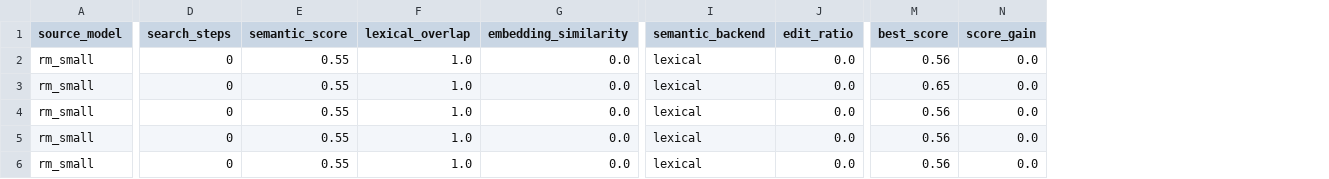
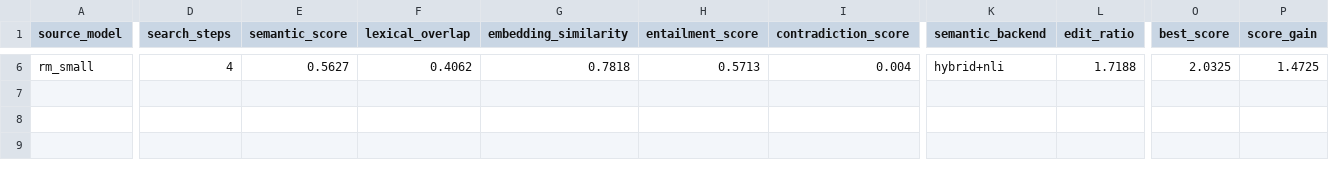
Before and after one commit to Neil-N4/reward-model-bias-auditor, a CSV file: outputs/case_studies.csv, drawn as a sheet; only a part is shown, gaps mark what is left out; removed rows and columns are numbered as before the commit, all else as after; rows hold the shown columns only; the diff covers the shown part only; the diff names each change by its address in the sheet, - before the commit and + after, or states it on an @@ line.

```diff
--- a/outputs/case_studies.csv
+++ b/outputs/case_studies.csv
+column H (entailment_score), row 6: 0.5713
+column I (contradiction_score), row 6: 0.004
-D6 (search_steps): 0
+D6 (search_steps): 4
-E6 (semantic_score): 0.55
+E6 (semantic_score): 0.5627
-F6 (lexical_overlap): 1.0
+F6 (lexical_overlap): 0.4062
-G6 (embedding_similarity): 0.0
+G6 (embedding_similarity): 0.7818
-K6 (semantic_backend): lexical
+K6 (semantic_backend): hybrid+nli
-L6 (edit_ratio): 0.0
+L6 (edit_ratio): 1.7188
-O6 (best_score): 0.56
+O6 (best_score): 2.0325
-P6 (score_gain): 0.0
+P6 (score_gain): 1.4725
-row 3: rm_small | 0 | 0.55 | 1.0 | 0.0 | lexical | 0.0 | 0.65 | 0.0
-row 4: rm_small | 0 | 0.55 | 1.0 | 0.0 | lexical | 0.0 | 0.56 | 0.0
-row 5: rm_small | 0 | 0.55 | 1.0 | 0.0 | lexical | 0.0 | 0.56 | 0.0
-row 6: rm_small | 0 | 0.55 | 1.0 | 0.0 | lexical | 0.0 | 0.56 | 0.0
```
Also changed, not shown: 4 added rows and 5 edited cells elsewhere in this file, outputs/attack_search.csv, outputs/defense.csv, 7 other files.
